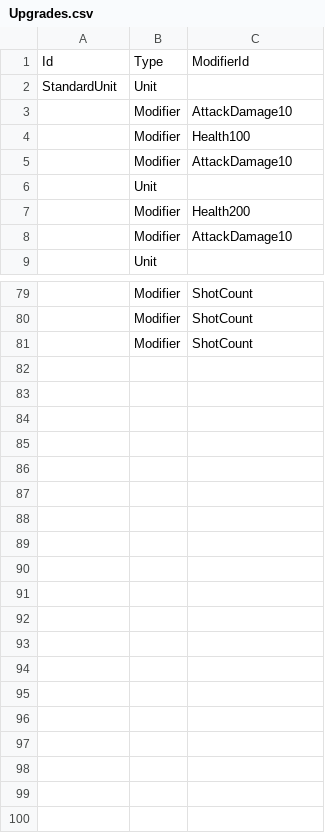
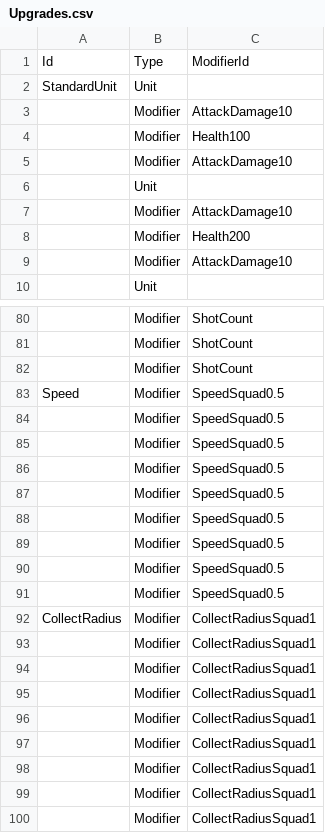
Before and after one commit to KonstantKuz/SuperpowerSquad, a CSV file: Assets/Resources/Configs/Upgrades.csv, drawn as a sheet; only a part is shown, gaps mark what is left out; the diff names each change by its address in the sheet, - before the commit and + after, or states it on an @@ line.

Commit message:
update upgrades config

```diff
--- a/Assets/Resources/Configs/Upgrades.csv
+++ b/Assets/Resources/Configs/Upgrades.csv
+row 7:  | Modifier | AttackDamage10
+row 83: Speed | Modifier | SpeedSquad0.5
+row 84:  | Modifier | SpeedSquad0.5
+row 85:  | Modifier | SpeedSquad0.5
+row 86:  | Modifier | SpeedSquad0.5
+row 87:  | Modifier | SpeedSquad0.5
+row 88:  | Modifier | SpeedSquad0.5
+row 89:  | Modifier | SpeedSquad0.5
+row 90:  | Modifier | SpeedSquad0.5
+row 91:  | Modifier | SpeedSquad0.5
+row 92: CollectRadius | Modifier | CollectRadiusSquad1
+row 93:  | Modifier | CollectRadiusSquad1
+row 94:  | Modifier | CollectRadiusSquad1
+row 95:  | Modifier | CollectRadiusSquad1
+row 96:  | Modifier | CollectRadiusSquad1
+row 97:  | Modifier | CollectRadiusSquad1
+row 98:  | Modifier | CollectRadiusSquad1
+row 99:  | Modifier | CollectRadiusSquad1
+row 100:  | Modifier | CollectRadiusSquad1
```
